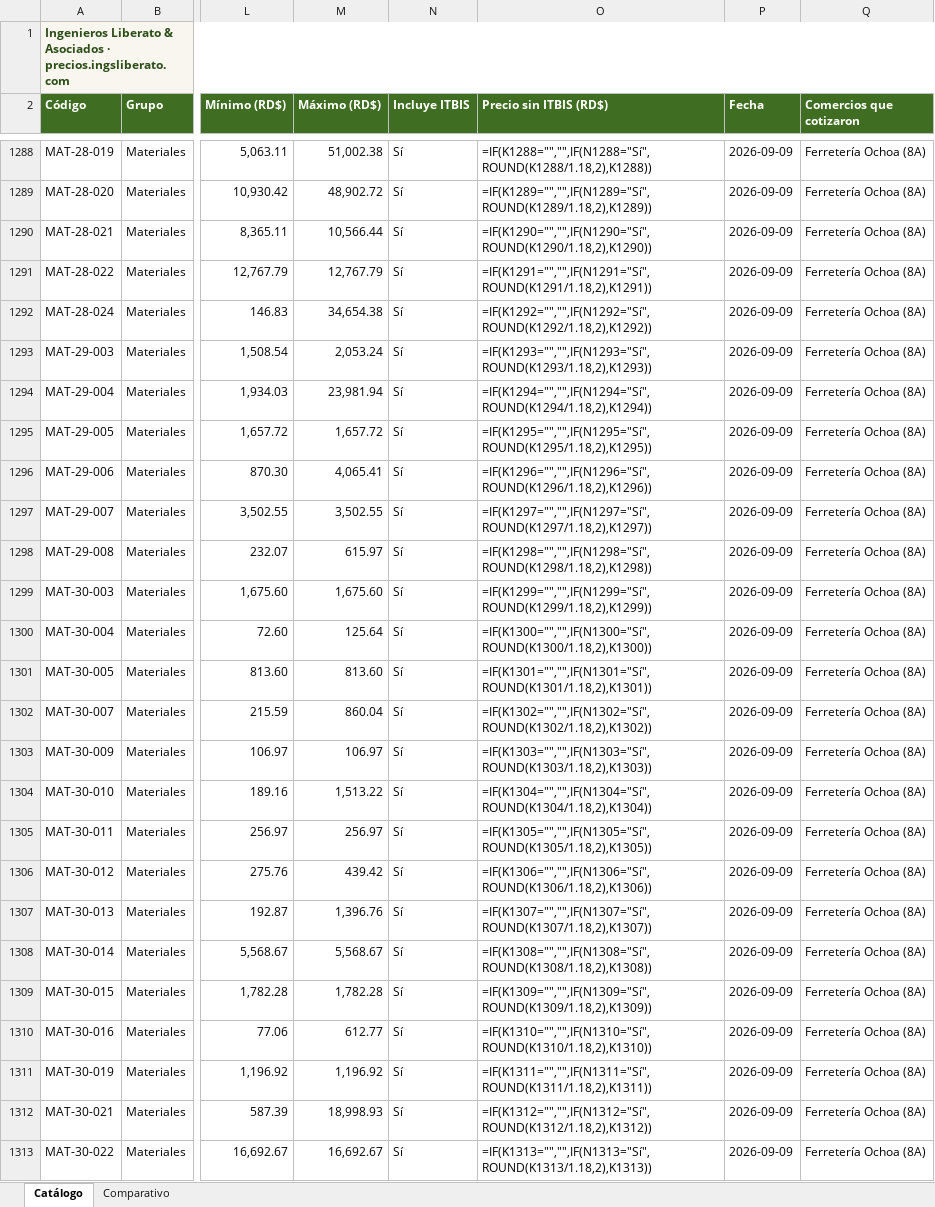
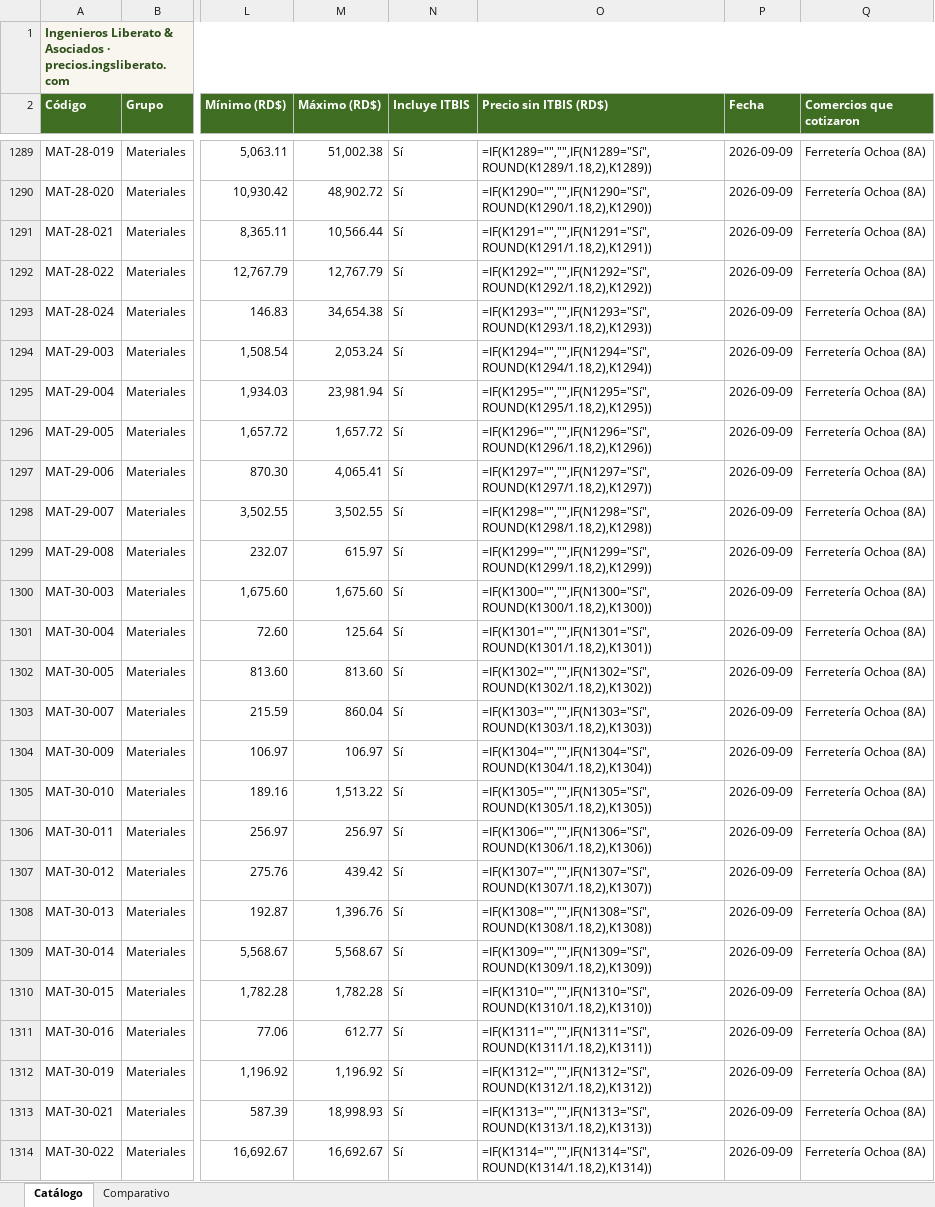
Before and after one commit to arthurliberato/liberato_asocs_website, an Excel workbook: precios/descargas/precios-construccion-rd.xlsx, sheet Catálogo, drawn as a sheet; only a part is shown, gaps mark what is left out; values as stored, in another font and other column widths than the file's, no borders; formulas without a stored value are shown as written; charts and pictures not drawn; addresses are those after the commit; the diff covers the shown part only; the diff names each change by its address in the sheet, - before the commit and + after, or states it on an @@ line.

```diff
--- a/precios/descargas/precios-construccion-rd.xlsx (sheet Catálogo)
+++ b/precios/descargas/precios-construccion-rd.xlsx (sheet Catálogo)
-O1289 (Precio sin ITBIS (RD$)): =IF(K1288="","",IF(N1288="Sí",ROUND(K1288/1.18,2),K1288))
+O1289 (Precio sin ITBIS (RD$)): =IF(K1289="","",IF(N1289="Sí",ROUND(K1289/1.18,2),K1289))
-O1290 (Precio sin ITBIS (RD$)): =IF(K1289="","",IF(N1289="Sí",ROUND(K1289/1.18,2),K1289))
+O1290 (Precio sin ITBIS (RD$)): =IF(K1290="","",IF(N1290="Sí",ROUND(K1290/1.18,2),K1290))
-O1291 (Precio sin ITBIS (RD$)): =IF(K1290="","",IF(N1290="Sí",ROUND(K1290/1.18,2),K1290))
+O1291 (Precio sin ITBIS (RD$)): =IF(K1291="","",IF(N1291="Sí",ROUND(K1291/1.18,2),K1291))
-O1292 (Precio sin ITBIS (RD$)): =IF(K1291="","",IF(N1291="Sí",ROUND(K1291/1.18,2),K1291))
+O1292 (Precio sin ITBIS (RD$)): =IF(K1292="","",IF(N1292="Sí",ROUND(K1292/1.18,2),K1292))
-O1293 (Precio sin ITBIS (RD$)): =IF(K1292="","",IF(N1292="Sí",ROUND(K1292/1.18,2),K1292))
+O1293 (Precio sin ITBIS (RD$)): =IF(K1293="","",IF(N1293="Sí",ROUND(K1293/1.18,2),K1293))
-O1294 (Precio sin ITBIS (RD$)): =IF(K1293="","",IF(N1293="Sí",ROUND(K1293/1.18,2),K1293))
+O1294 (Precio sin ITBIS (RD$)): =IF(K1294="","",IF(N1294="Sí",ROUND(K1294/1.18,2),K1294))
-O1295 (Precio sin ITBIS (RD$)): =IF(K1294="","",IF(N1294="Sí",ROUND(K1294/1.18,2),K1294))
+O1295 (Precio sin ITBIS (RD$)): =IF(K1295="","",IF(N1295="Sí",ROUND(K1295/1.18,2),K1295))
-O1296 (Precio sin ITBIS (RD$)): =IF(K1295="","",IF(N1295="Sí",ROUND(K1295/1.18,2),K1295))
+O1296 (Precio sin ITBIS (RD$)): =IF(K1296="","",IF(N1296="Sí",ROUND(K1296/1.18,2),K1296))
-O1297 (Precio sin ITBIS (RD$)): =IF(K1296="","",IF(N1296="Sí",ROUND(K1296/1.18,2),K1296))
+O1297 (Precio sin ITBIS (RD$)): =IF(K1297="","",IF(N1297="Sí",ROUND(K1297/1.18,2),K1297))
-O1298 (Precio sin ITBIS (RD$)): =IF(K1297="","",IF(N1297="Sí",ROUND(K1297/1.18,2),K1297))
+O1298 (Precio sin ITBIS (RD$)): =IF(K1298="","",IF(N1298="Sí",ROUND(K1298/1.18,2),K1298))
-O1299 (Precio sin ITBIS (RD$)): =IF(K1298="","",IF(N1298="Sí",ROUND(K1298/1.18,2),K1298))
+O1299 (Precio sin ITBIS (RD$)): =IF(K1299="","",IF(N1299="Sí",ROUND(K1299/1.18,2),K1299))
-O1300 (Precio sin ITBIS (RD$)): =IF(K1299="","",IF(N1299="Sí",ROUND(K1299/1.18,2),K1299))
+O1300 (Precio sin ITBIS (RD$)): =IF(K1300="","",IF(N1300="Sí",ROUND(K1300/1.18,2),K1300))
-O1301 (Precio sin ITBIS (RD$)): =IF(K1300="","",IF(N1300="Sí",ROUND(K1300/1.18,2),K1300))
+O1301 (Precio sin ITBIS (RD$)): =IF(K1301="","",IF(N1301="Sí",ROUND(K1301/1.18,2),K1301))
-O1302 (Precio sin ITBIS (RD$)): =IF(K1301="","",IF(N1301="Sí",ROUND(K1301/1.18,2),K1301))
+O1302 (Precio sin ITBIS (RD$)): =IF(K1302="","",IF(N1302="Sí",ROUND(K1302/1.18,2),K1302))
-O1303 (Precio sin ITBIS (RD$)): =IF(K1302="","",IF(N1302="Sí",ROUND(K1302/1.18,2),K1302))
+O1303 (Precio sin ITBIS (RD$)): =IF(K1303="","",IF(N1303="Sí",ROUND(K1303/1.18,2),K1303))
-O1304 (Precio sin ITBIS (RD$)): =IF(K1303="","",IF(N1303="Sí",ROUND(K1303/1.18,2),K1303))
+O1304 (Precio sin ITBIS (RD$)): =IF(K1304="","",IF(N1304="Sí",ROUND(K1304/1.18,2),K1304))
-O1305 (Precio sin ITBIS (RD$)): =IF(K1304="","",IF(N1304="Sí",ROUND(K1304/1.18,2),K1304))
+O1305 (Precio sin ITBIS (RD$)): =IF(K1305="","",IF(N1305="Sí",ROUND(K1305/1.18,2),K1305))
-O1306 (Precio sin ITBIS (RD$)): =IF(K1305="","",IF(N1305="Sí",ROUND(K1305/1.18,2),K1305))
+O1306 (Precio sin ITBIS (RD$)): =IF(K1306="","",IF(N1306="Sí",ROUND(K1306/1.18,2),K1306))
-O1307 (Precio sin ITBIS (RD$)): =IF(K1306="","",IF(N1306="Sí",ROUND(K1306/1.18,2),K1306))
+O1307 (Precio sin ITBIS (RD$)): =IF(K1307="","",IF(N1307="Sí",ROUND(K1307/1.18,2),K1307))
-O1308 (Precio sin ITBIS (RD$)): =IF(K1307="","",IF(N1307="Sí",ROUND(K1307/1.18,2),K1307))
+O1308 (Precio sin ITBIS (RD$)): =IF(K1308="","",IF(N1308="Sí",ROUND(K1308/1.18,2),K1308))
-O1309 (Precio sin ITBIS (RD$)): =IF(K1308="","",IF(N1308="Sí",ROUND(K1308/1.18,2),K1308))
+O1309 (Precio sin ITBIS (RD$)): =IF(K1309="","",IF(N1309="Sí",ROUND(K1309/1.18,2),K1309))
-O1310 (Precio sin ITBIS (RD$)): =IF(K1309="","",IF(N1309="Sí",ROUND(K1309/1.18,2),K1309))
+O1310 (Precio sin ITBIS (RD$)): =IF(K1310="","",IF(N1310="Sí",ROUND(K1310/1.18,2),K1310))
-O1311 (Precio sin ITBIS (RD$)): =IF(K1310="","",IF(N1310="Sí",ROUND(K1310/1.18,2),K1310))
+O1311 (Precio sin ITBIS (RD$)): =IF(K1311="","",IF(N1311="Sí",ROUND(K1311/1.18,2),K1311))
-O1312 (Precio sin ITBIS (RD$)): =IF(K1311="","",IF(N1311="Sí",ROUND(K1311/1.18,2),K1311))
+O1312 (Precio sin ITBIS (RD$)): =IF(K1312="","",IF(N1312="Sí",ROUND(K1312/1.18,2),K1312))
-O1313 (Precio sin ITBIS (RD$)): =IF(K1312="","",IF(N1312="Sí",ROUND(K1312/1.18,2),K1312))
+O1313 (Precio sin ITBIS (RD$)): =IF(K1313="","",IF(N1313="Sí",ROUND(K1313/1.18,2),K1313))
-O1314 (Precio sin ITBIS (RD$)): =IF(K1313="","",IF(N1313="Sí",ROUND(K1313/1.18,2),K1313))
+O1314 (Precio sin ITBIS (RD$)): =IF(K1314="","",IF(N1314="Sí",ROUND(K1314/1.18,2),K1314))
```
Also changed, not shown: 1 added row and 842 edited cells elsewhere in this sheet, sheet Comparativo, 6 other files.
